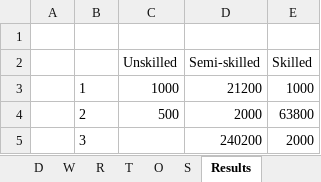
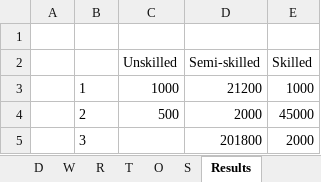
Before and after one commit to mozshen/OperationsResearch2-Project, an Excel workbook: Phase2-answer/Pahse2_Data_OR2.xlsx, sheet Results, drawn as a sheet; values as stored, in another font and other column widths than the file's, no borders; the diff names each change by its address in the sheet, - before the commit and + after, or states it on an @@ line.

```diff
--- a/Phase2-answer/Pahse2_Data_OR2.xlsx (sheet Results)
+++ b/Phase2-answer/Pahse2_Data_OR2.xlsx (sheet Results)
-E4 (Skilled): 63800
+E4 (Skilled): 45000
-D5 (Semi-skilled): 240200
+D5 (Semi-skilled): 201800
```
Also changed, not shown: 9 other files.
